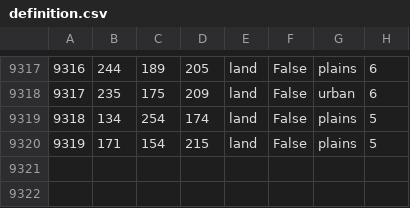
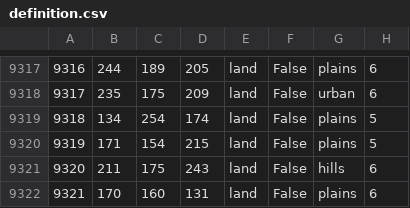
Before and after one commit to HoI4-LOTRMod-Team/HoI4-LotrMod, a CSV file: map/definition.csv, drawn as a sheet; only a part is shown, gaps mark what is left out.

```diff
--- a/map/definition.csv
+++ b/map/definition.csv
@@ -9320 +9320,3 @@
 9319;171;154;215;land;False;plains;5
+9320;211;175;243;land;False;hills;6
+9321;170;160;131;land;False;plains;6
```
Also changed, not shown: 18 other files.
